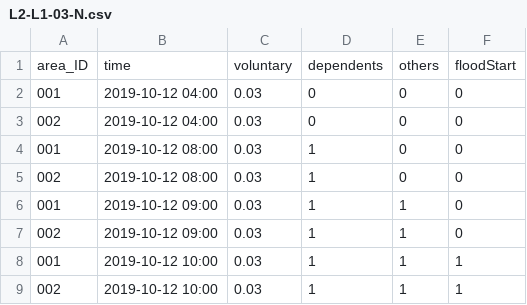
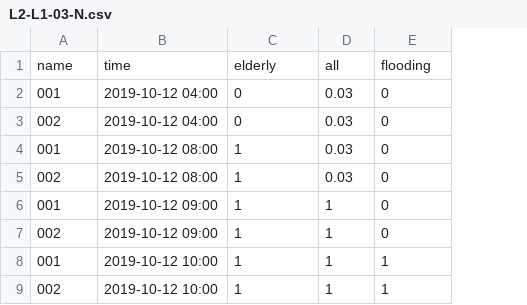
Before and after one commit to swise5/SETOSim, a CSV file: data/okazakiDemo/EvacuationOrderScenario/L2-L1-03-N.csv, drawn as a sheet; removed rows and columns are numbered as before the commit, all else as after; the diff names each change by its address in the sheet, - before the commit and + after, or states it on an @@ line.

```diff
--- a/data/okazakiDemo/EvacuationOrderScenario/L2-L1-03-N.csv
+++ b/data/okazakiDemo/EvacuationOrderScenario/L2-L1-03-N.csv
-column C, rows 2-9: all 0.03
-row 1: area_ID | time | voluntary | dependents | others | floodStart
+row 1: name | time | elderly | all | flooding
-D2:D5: 0
+D2:D5: 0.03
```
Also changed, not shown: data/okazakiDemo/EvacuationOrderScenario/L1-L2-00-N.csv, data/okazakiDemo/EvacuationOrderScenario/L2-L1-10-B.csv, 3 other files.
